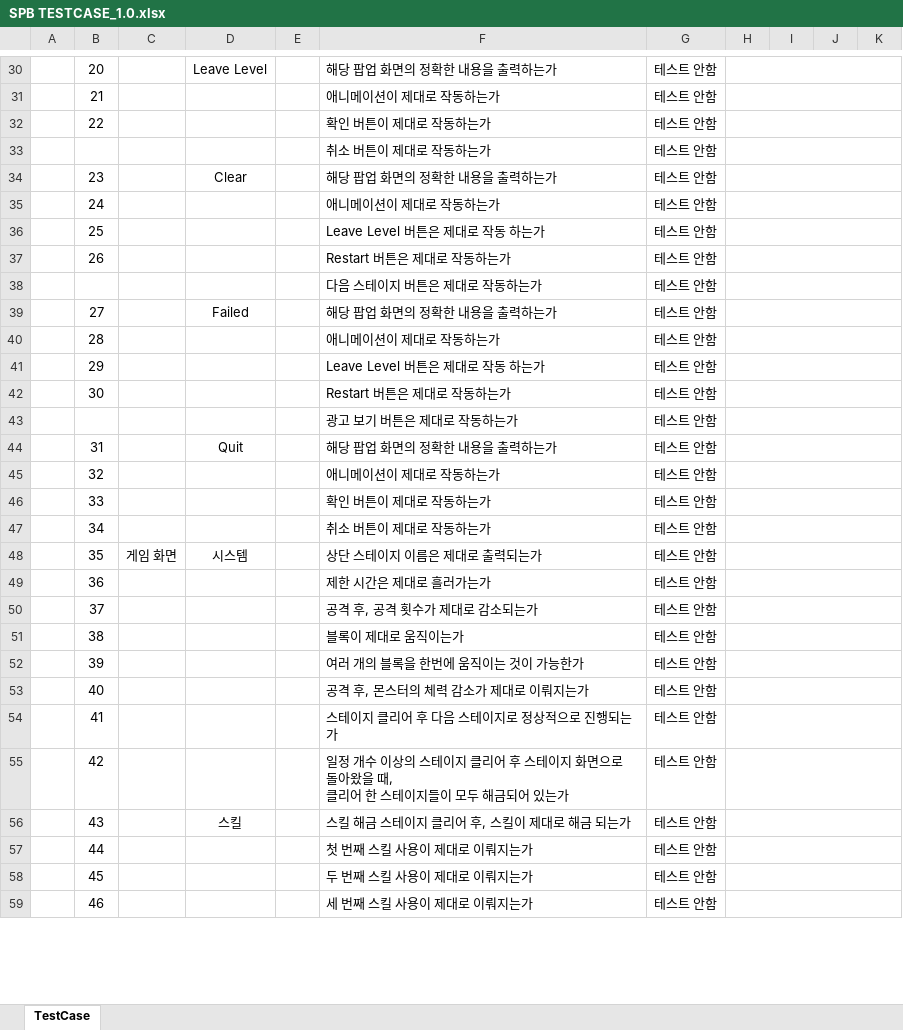
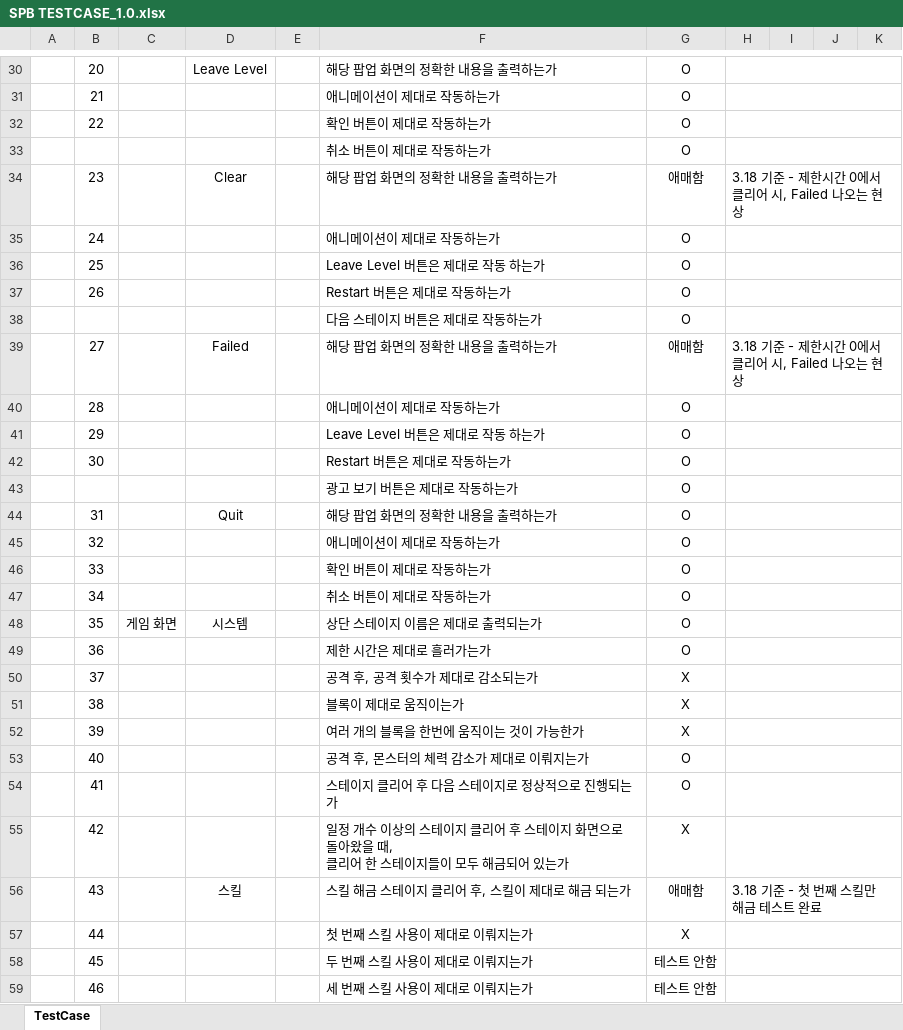
Before and after one commit to PenguinPistol/Sliding_Puzzle_Battle, an Excel workbook: 기획서/Test Case/SPB TESTCASE_1.0.xlsx, sheet TestCase, drawn as a sheet; only a part is shown, gaps mark what is left out; values as stored, in another font and other column widths than the file's, no borders; conditional formats not drawn; the diff covers the shown part only; the diff names each change by its address in the sheet, - before the commit and + after, or states it on an @@ line.

```diff
--- a/기획서/Test Case/SPB TESTCASE_1.0.xlsx (sheet TestCase)
+++ b/기획서/Test Case/SPB TESTCASE_1.0.xlsx (sheet TestCase)
-G30:G33: 테스트 안함
+G30:G33: O
-G34: 테스트 안함
+G34: 애매함
-H34: (empty)
+H34: 3.18 기준 - 제한시간 0에서 클리어 시, Failed 나오는 현상
-G35:G38: 테스트 안함
+G35:G38: O
-G39: 테스트 안함
+G39: 애매함
-H39: (empty)
+H39: 3.18 기준 - 제한시간 0에서 클리어 시, Failed 나오는 현상
-G40:G49: 테스트 안함
+G40:G49: O
-G50:G52: 테스트 안함
+G50:G52: X
-G53:G54: 테스트 안함
+G53:G54: O
-G55: 테스트 안함
+G55: X
-G56: 테스트 안함
+G56: 애매함
-H56: (empty)
+H56: 3.18 기준 - 첫 번째 스킬만 해금 테스트 완료
-G57: 테스트 안함
+G57: X
```
Also changed, not shown: 13 added rows and 46 edited cells elsewhere in this sheet.
